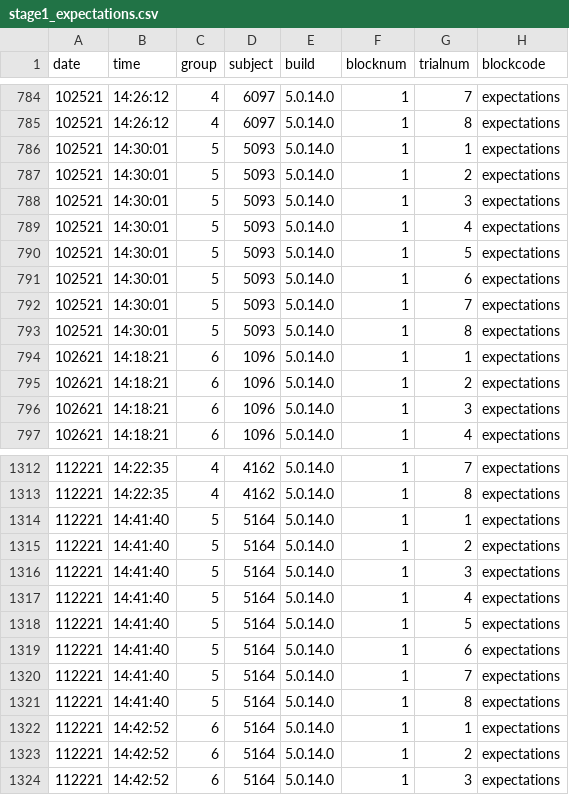
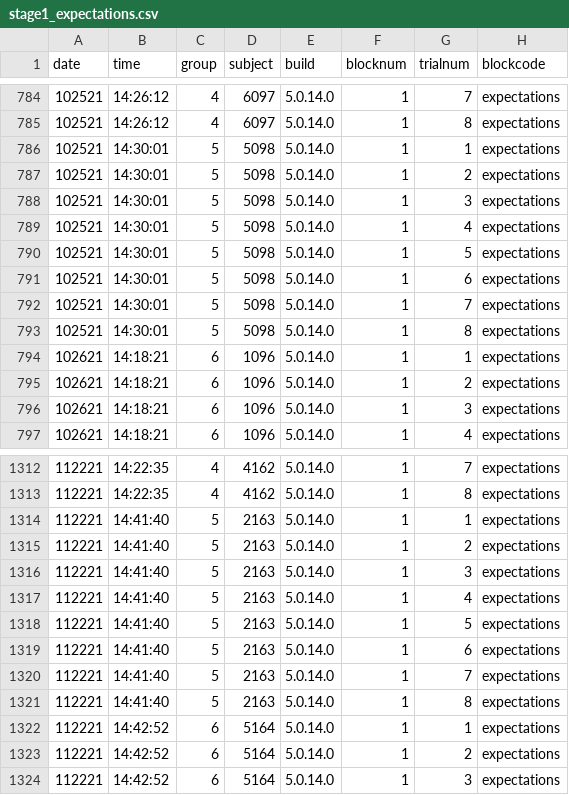
Before and after one commit to HelenaBlackmore/study4, a CSV file: data/raw/stage1_expectations.csv, drawn as a sheet; only a part is shown, gaps mark what is left out; the diff names each change by its address in the sheet, - before the commit and + after, or states it on an @@ line.

```diff
--- a/data/raw/stage1_expectations.csv
+++ b/data/raw/stage1_expectations.csv
-D786:D793 (subject): 5093
+D786:D793 (subject): 5098
-D1314:D1321 (subject): 5164
+D1314:D1321 (subject): 2163
```
Also changed, not shown: data/raw/stage1_perception.csv, 10 other files.
